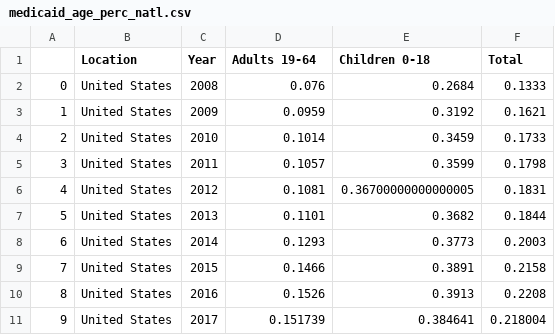
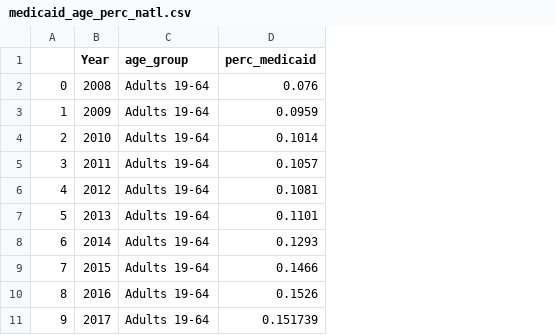
Before and after one commit to apelczar/dataviz_insurance, a CSV file: Data files/medicaid_age_perc_natl.csv, drawn as a sheet; only a part is shown; removed rows and columns are numbered as before the commit, all else as after; the diff covers the shown part only; the diff names each change by its address in the sheet, - before the commit and + after, or states it on an @@ line.

```diff
--- a/Data files/medicaid_age_perc_natl.csv
+++ b/Data files/medicaid_age_perc_natl.csv
-column B (Location), rows 2-11: all United States
+column C (age_group), rows 2-11: all Adults 19-64
-column E (Children 0-18), rows 2-11: 0.2684 | 0.3192 | 0.3459 | 0.3599 | 0.36700000000000005 | 0.3682 | 0.3773 | 0.3891 | 0.3913 | 0.384641
-column F (Total), rows 2-11: 0.1333 | 0.1621 | 0.1733 | 0.1798 | 0.1831 | 0.1844 | 0.2003 | 0.2158 | 0.2208 | 0.218004
-D1: Adults 19-64
+D1: perc_medicaid
```
Also changed, not shown: 24 added rows elsewhere in this file, Data files/coverage_type_2018.csv, Data files/coverage_type_natl.csv, 5 other files.
